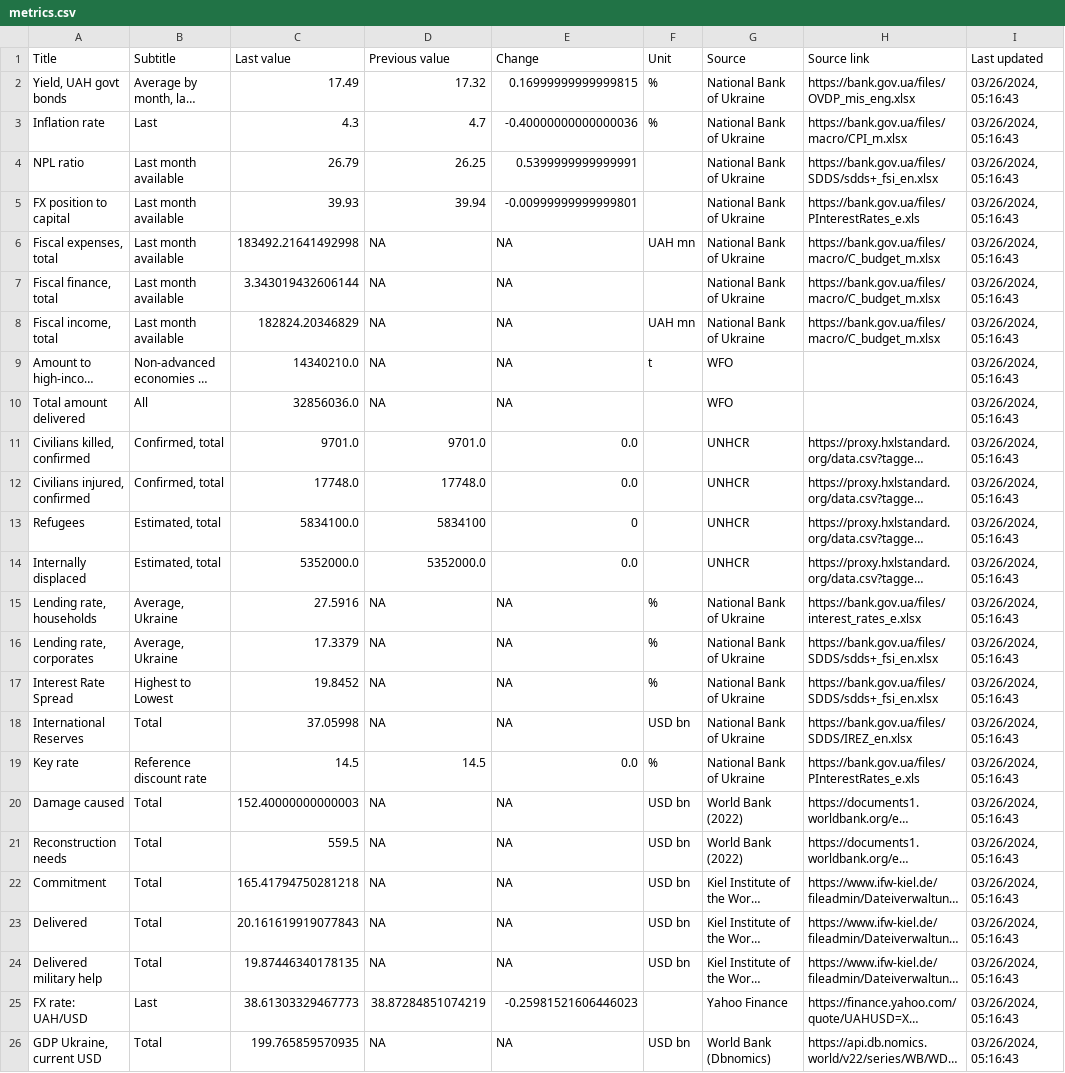
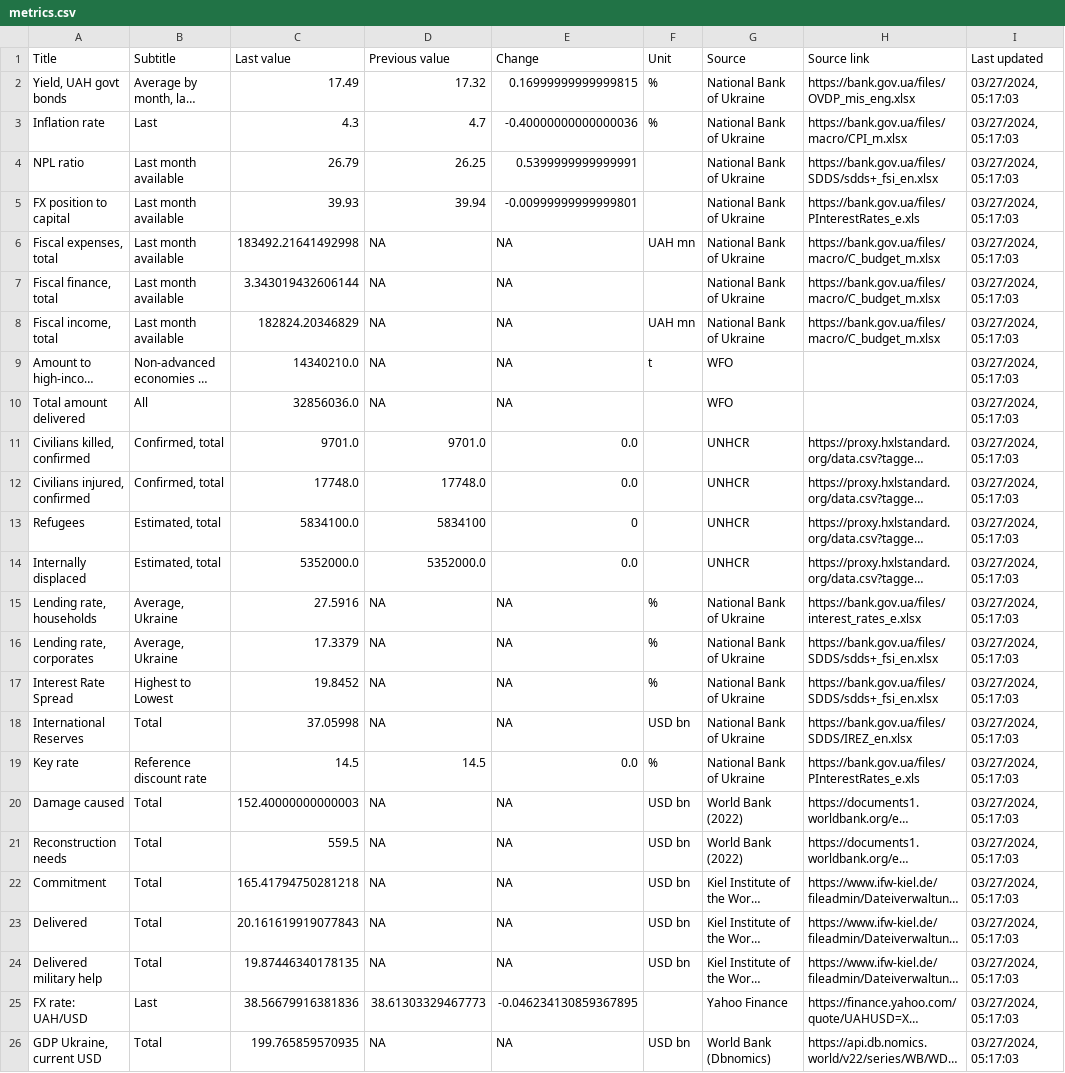
Before and after one commit to artkochnev/ukrainedb, a CSV file: assets/metrics.csv, drawn as a sheet; long unchanged cells end in …; the diff names each change by its address in the sheet, - before the commit and + after, or states it on an @@ line.

```diff
--- a/assets/metrics.csv
+++ b/assets/metrics.csv
-I2:I26 (Last updated): 03/26/2024, 05:16:43
+I2:I26 (Last updated): 03/27/2024, 05:17:03
-C25 (Last value): 38.61303329467773
+C25 (Last value): 38.56679916381836
-D25 (Previous value): 38.87284851074219
+D25 (Previous value): 38.61303329467773
-E25 (Change): -0.25981521606446023
+E25 (Change): -0.046234130859367895
```
Also changed, not shown: assets/src_deposit_rate.csv, assets/src_policy_rate.csv, 33 other files.
